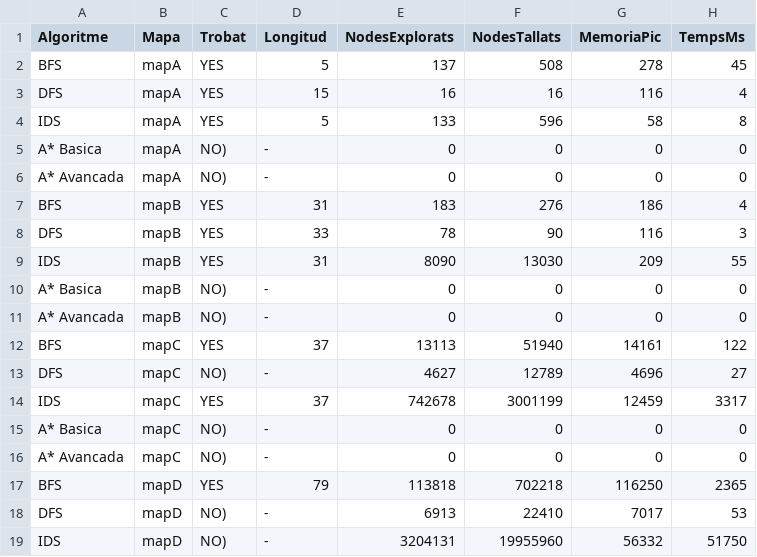
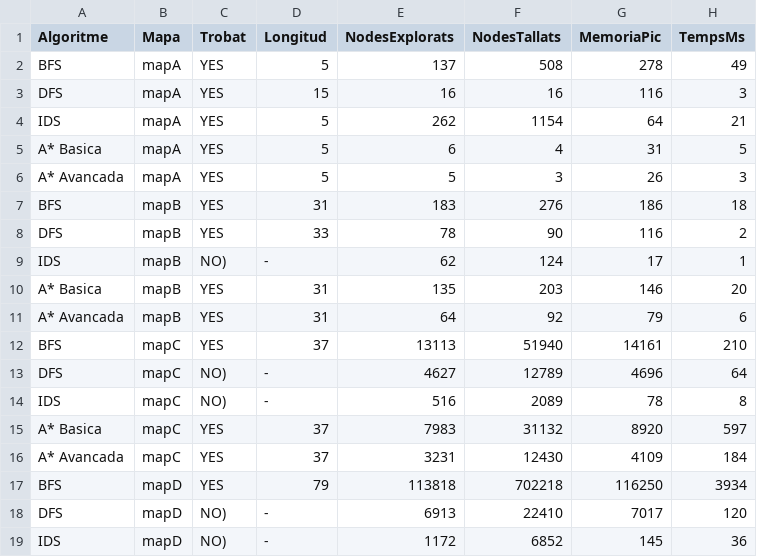
Before and after one commit to VictorVaque/Locks-Keys, a CSV file: results.csv, drawn as a sheet; only a part is shown; the diff covers the shown part only.

```diff
--- a/results.csv
+++ b/results.csv
@@ -1,19 +1,19 @@
 Algoritme,Mapa,Trobat,Longitud,NodesExplorats,NodesTallats,MemoriaPic,TempsMs
-BFS,mapA,YES,5,137,508,278,45
-DFS,mapA,YES,15,16,16,116,4
-IDS,mapA,YES,5,133,596,58,8
-A* Basica,mapA,NO),-,0,0,0,0
-A* Avancada,mapA,NO),-,0,0,0,0
-BFS,mapB,YES,31,183,276,186,4
-DFS,mapB,YES,33,78,90,116,3
-IDS,mapB,YES,31,8090,13030,209,55
-A* Basica,mapB,NO),-,0,0,0,0
-A* Avancada,mapB,NO),-,0,0,0,0
-BFS,mapC,YES,37,13113,51940,14161,122
-DFS,mapC,NO),-,4627,12789,4696,27
-IDS,mapC,YES,37,742678,3001199,12459,3317
-A* Basica,mapC,NO),-,0,0,0,0
-A* Avancada,mapC,NO),-,0,0,0,0
-BFS,mapD,YES,79,113818,702218,116250,2365
-DFS,mapD,NO),-,6913,22410,7017,53
-IDS,mapD,NO),-,3204131,19955960,56332,51750
+BFS,mapA,YES,5,137,508,278,49
+DFS,mapA,YES,15,16,16,116,3
+IDS,mapA,YES,5,262,1154,64,21
+A* Basica,mapA,YES,5,6,4,31,5
+A* Avancada,mapA,YES,5,5,3,26,3
+BFS,mapB,YES,31,183,276,186,18
+DFS,mapB,YES,33,78,90,116,2
+IDS,mapB,NO),-,62,124,17,1
+A* Basica,mapB,YES,31,135,203,146,20
+A* Avancada,mapB,YES,31,64,92,79,6
+BFS,mapC,YES,37,13113,51940,14161,210
+DFS,mapC,NO),-,4627,12789,4696,64
+IDS,mapC,NO),-,516,2089,78,8
+A* Basica,mapC,YES,37,7983,31132,8920,597
+A* Avancada,mapC,YES,37,3231,12430,4109,184
+BFS,mapD,YES,79,113818,702218,116250,3934
+DFS,mapD,NO),-,6913,22410,7017,120
+IDS,mapD,NO),-,1172,6852,145,36
```
Also changed, not shown: 2 added rows and 2 removed rows elsewhere in this file, 5 other files.
